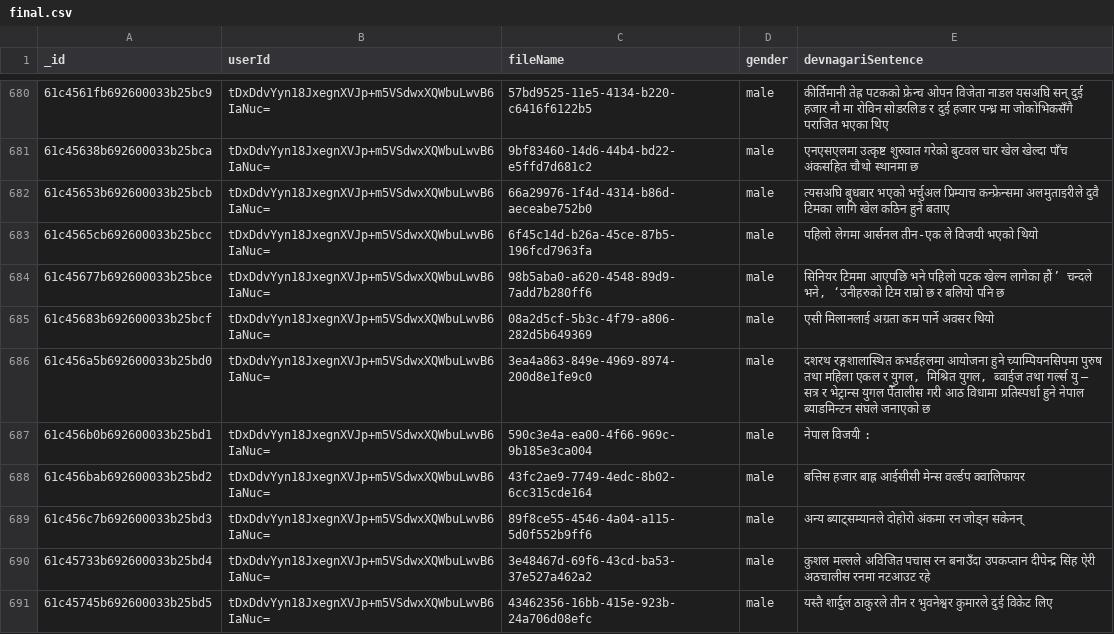
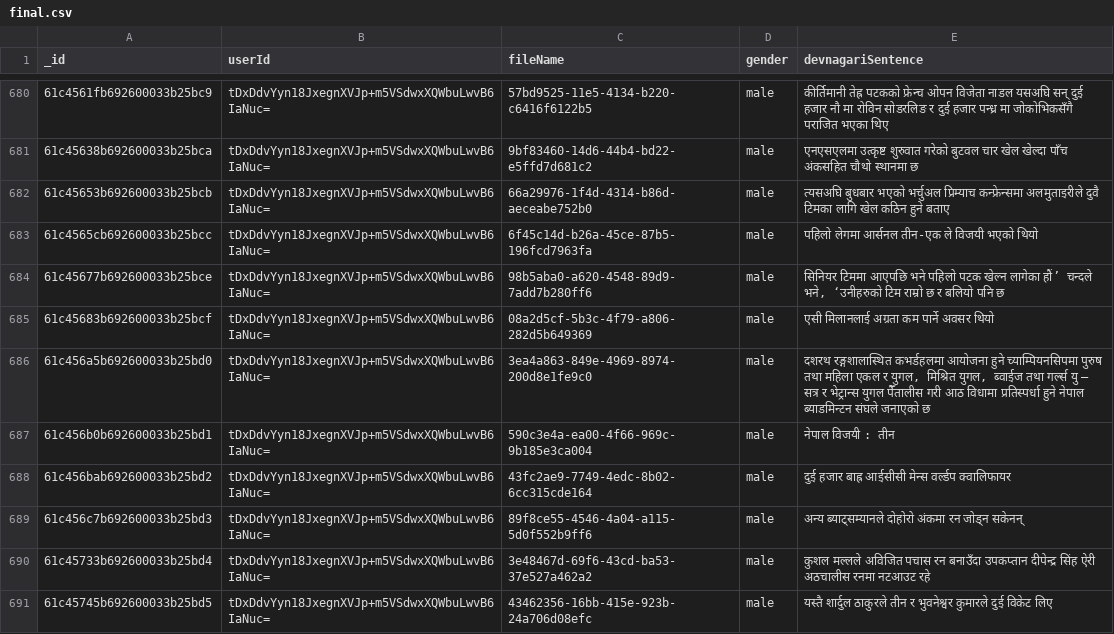
Before and after one commit to bishwas76/Major-Preprocessing, a CSV file: pythonFiles/labels/final.csv, drawn as a sheet; only a part is shown, gaps mark what is left out; the diff covers the shown part only.

Commit message:
Audio Listening and matching with the labels comepleted

```diff
--- a/pythonFiles/labels/final.csv
+++ b/pythonFiles/labels/final.csv
@@ -686,4 +686,4 @@ _id,userId,fileName,gender,devnagariSentence
 61c456a5b692600033b25bd0,tDxDdvYyn18JxegnXVJp+m5VSdwxXQWbuLwvB6IaNuc=,3ea4a863-849e-4969-8974-200d8e1fe9c0,male,"दशरथ रङ्गशालास्थित कभर्डहलमा आयोजना हुने च्याम्पियनसिपमा पुरुष तथा महिला एकल र युगल, मिश्रित युगल, ब्वाईज तथा गर्ल्स यु – सत्र र भेट्रान्स युगल पैँतालीस गरी आठ विधामा प्रतिस्पर्धा हुने नेपाल ब्याडमिन्टन संघले जनाएको छ"
-61c456b0b692600033b25bd1,tDxDdvYyn18JxegnXVJp+m5VSdwxXQWbuLwvB6IaNuc=,590c3e4a-ea00-4f66-969c-9b185e3ca004,male,नेपाल विजयी :
-61c456bab692600033b25bd2,tDxDdvYyn18JxegnXVJp+m5VSdwxXQWbuLwvB6IaNuc=,43fc2ae9-7749-4edc-8b02-6cc315cde164,male,बत्तिस हजार बाह्र आईसीसी मेन्स वर्ल्डप क्वालिफायर
+61c456b0b692600033b25bd1,tDxDdvYyn18JxegnXVJp+m5VSdwxXQWbuLwvB6IaNuc=,590c3e4a-ea00-4f66-969c-9b185e3ca004,male,नेपाल विजयी : तीन
+61c456bab692600033b25bd2,tDxDdvYyn18JxegnXVJp+m5VSdwxXQWbuLwvB6IaNuc=,43fc2ae9-7749-4edc-8b02-6cc315cde164,male,दुई हजार बाह्र आईसीसी मेन्स वर्ल्डप क्वालिफायर
 61c456c7b692600033b25bd3,tDxDdvYyn18JxegnXVJp+m5VSdwxXQWbuLwvB6IaNuc=,89f8ce55-4546-4a04-a115-5d0f552b9ff6,male,अन्य ब्याट्सम्यानले दोहोरो अंकमा रन जोड्न सकेनन्
```
Also changed, not shown: 2 removed rows and 9 edited cells elsewhere in this file, 2 other files.
